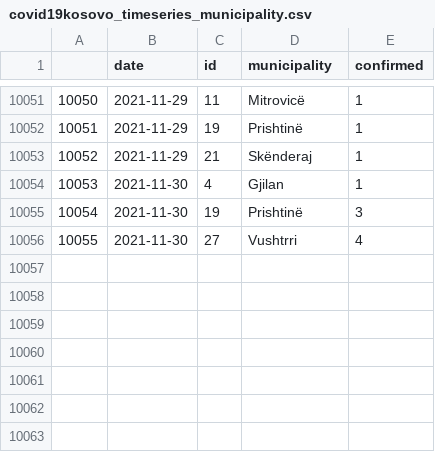
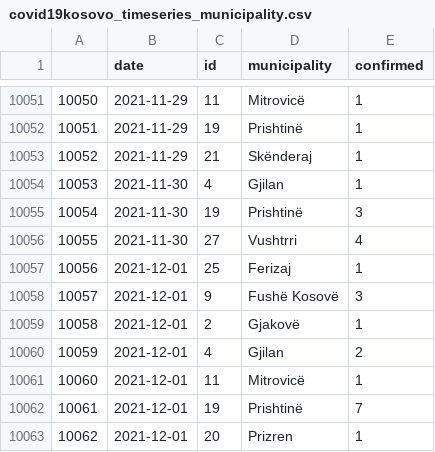
Before and after one commit to KushtrimVisoka/datasets, a CSV file: covid19kosovo_timeseries_municipality.csv, drawn as a sheet; only a part is shown, gaps mark what is left out.

```diff
--- a/covid19kosovo_timeseries_municipality.csv
+++ b/covid19kosovo_timeseries_municipality.csv
@@ -10056 +10056,8 @@
 "10055",2021-11-30,"27","Vushtrri",4
+"10056",2021-12-01,"25","Ferizaj",1
+"10057",2021-12-01,"9","Fushë Kosovë",3
+"10058",2021-12-01,"2","Gjakovë",1
+"10059",2021-12-01,"4","Gjilan",2
+"10060",2021-12-01,"11","Mitrovicë",1
+"10061",2021-12-01,"19","Prishtinë",7
+"10062",2021-12-01,"20","Prizren",1
```
Also changed, not shown: covid19kosovo_timeseries.csv, kosovo_dailyvaccinations.csv, 1 other file.
